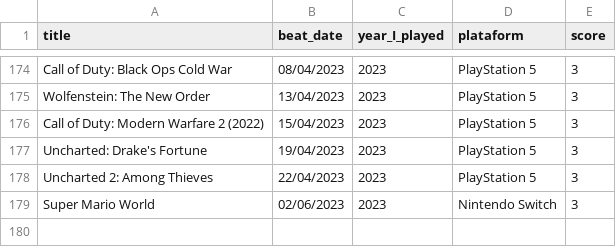
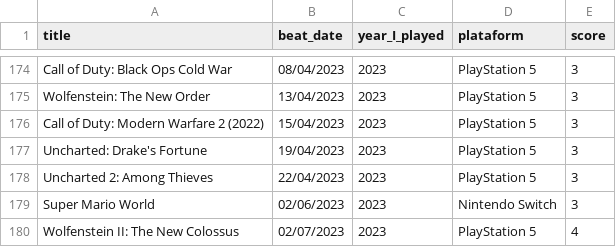
Before and after one commit to andredarcie/my-life-data, a CSV file: data/games/games_beated.csv, drawn as a sheet; only a part is shown, gaps mark what is left out.

Commit message:
Update games_beated.csv

```diff
--- a/data/games/games_beated.csv
+++ b/data/games/games_beated.csv
@@ -179 +179,2 @@ Uncharted 2: Among Thieves, 22/04/2023, 2023,PlayStation 5, 3
 Super Mario World, 02/06/2023, 2023,Nintendo Switch, 3
+Wolfenstein II: The New Colossus, 02/07/2023, 2023,PlayStation 5, 4
```
